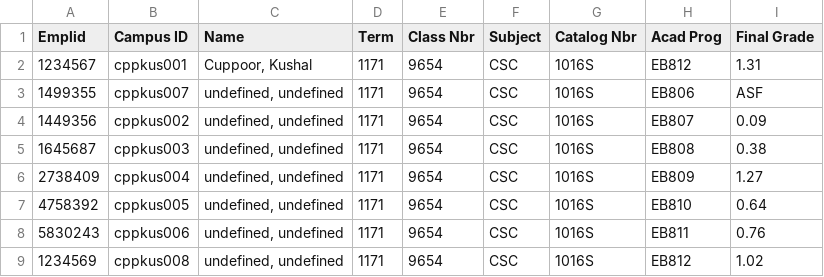
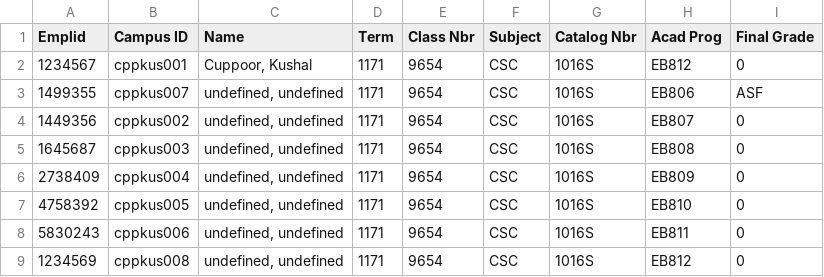
Before and after one commit to acuppoor/Student-Mark-System, a CSV file: public/generated_files/final_grade_1.csv, drawn as a sheet.

Commit message:
Sys Admin views nearly finalised

```diff
--- a/public/generated_files/final_grade_1.csv
+++ b/public/generated_files/final_grade_1.csv
@@ -1,9 +1,9 @@
 Emplid,"Campus ID",Name,Term,"Class Nbr",Subject,"Catalog Nbr","Acad Prog","Final Grade"
-1234567,cppkus001,"Cuppoor, Kushal",1171,9654,CSC,1016S,EB812,1.31
+1234567,cppkus001,"Cuppoor, Kushal",1171,9654,CSC,1016S,EB812,0
 1499355,cppkus007,"undefined, undefined",1171,9654,CSC,1016S,EB806,ASF
-1449356,cppkus002,"undefined, undefined",1171,9654,CSC,1016S,EB807,0.09
-1645687,cppkus003,"undefined, undefined",1171,9654,CSC,1016S,EB808,0.38
-2738409,cppkus004,"undefined, undefined",1171,9654,CSC,1016S,EB809,1.27
-4758392,cppkus005,"undefined, undefined",1171,9654,CSC,1016S,EB810,0.64
-5830243,cppkus006,"undefined, undefined",1171,9654,CSC,1016S,EB811,0.76
-1234569,cppkus008,"undefined, undefined",1171,9654,CSC,1016S,EB812,1.02
+1449356,cppkus002,"undefined, undefined",1171,9654,CSC,1016S,EB807,0
+1645687,cppkus003,"undefined, undefined",1171,9654,CSC,1016S,EB808,0
+2738409,cppkus004,"undefined, undefined",1171,9654,CSC,1016S,EB809,0
+4758392,cppkus005,"undefined, undefined",1171,9654,CSC,1016S,EB810,0
+5830243,cppkus006,"undefined, undefined",1171,9654,CSC,1016S,EB811,0
+1234569,cppkus008,"undefined, undefined",1171,9654,CSC,1016S,EB812,0
```
Also changed, not shown: public/generated_files/class_year_marks_1.csv, 27 other files.
